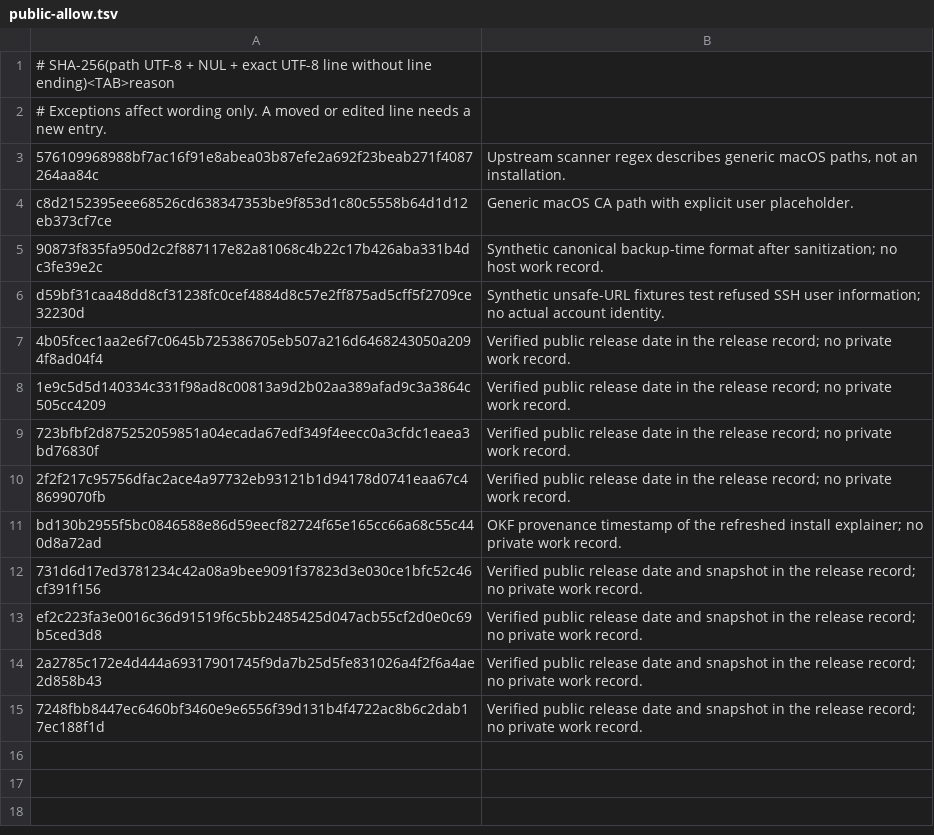
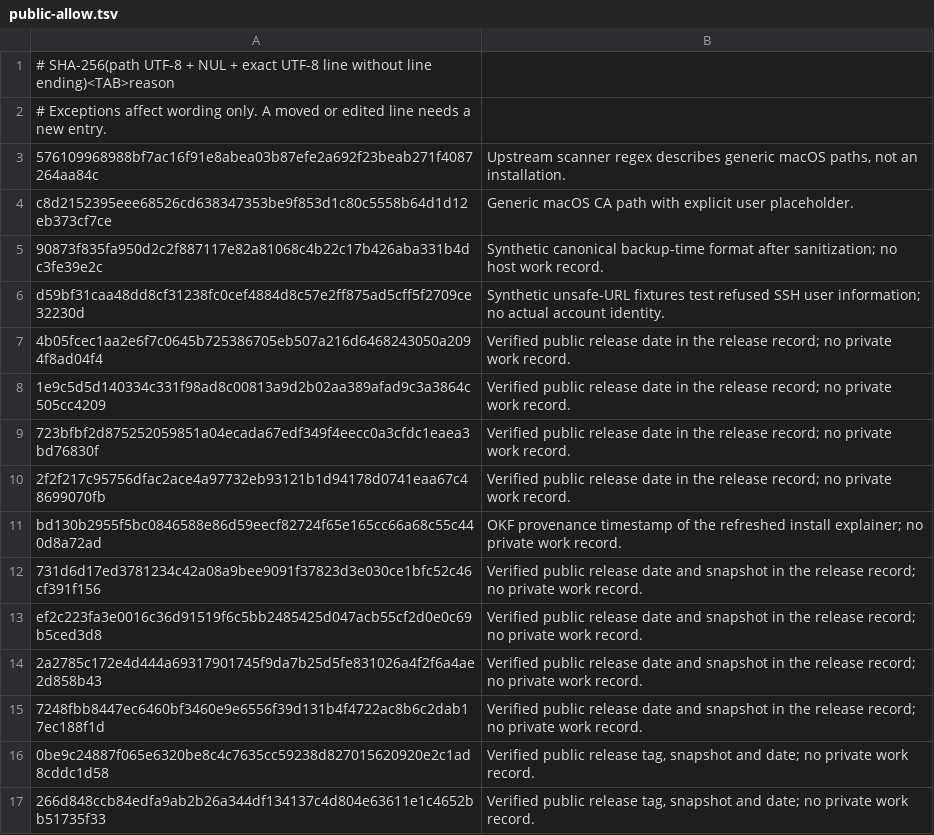
Before and after one commit to ryg40/litellm-gateway, a TSV file: scripts/public-allow.tsv, drawn as a sheet.

```diff
--- a/scripts/public-allow.tsv
+++ b/scripts/public-allow.tsv
@@ -15 +15,3 @@ ef2c223fa3e0016c36d91519f6c5bb2485425d047acb55cf2d0e0c69b5ced3d8	Verified public
 7248fbb8447ec6460bf3460e9e6556f39d131b4f4722ac8b6c2dab17ec188f1d	Verified public release date and snapshot in the release record; no private work record.
+0be9c24887f065e6320be8c4c7635cc59238d827015620920e2c1ad8cddc1d58	Verified public release tag, snapshot and date; no private work record.
+266d848ccb84edfa9ab2b26a344df134137c4d804e63611e1c4652bb51735f33	Verified public release tag, snapshot and date; no private work record.
```
Also changed, not shown: 41 other files.
